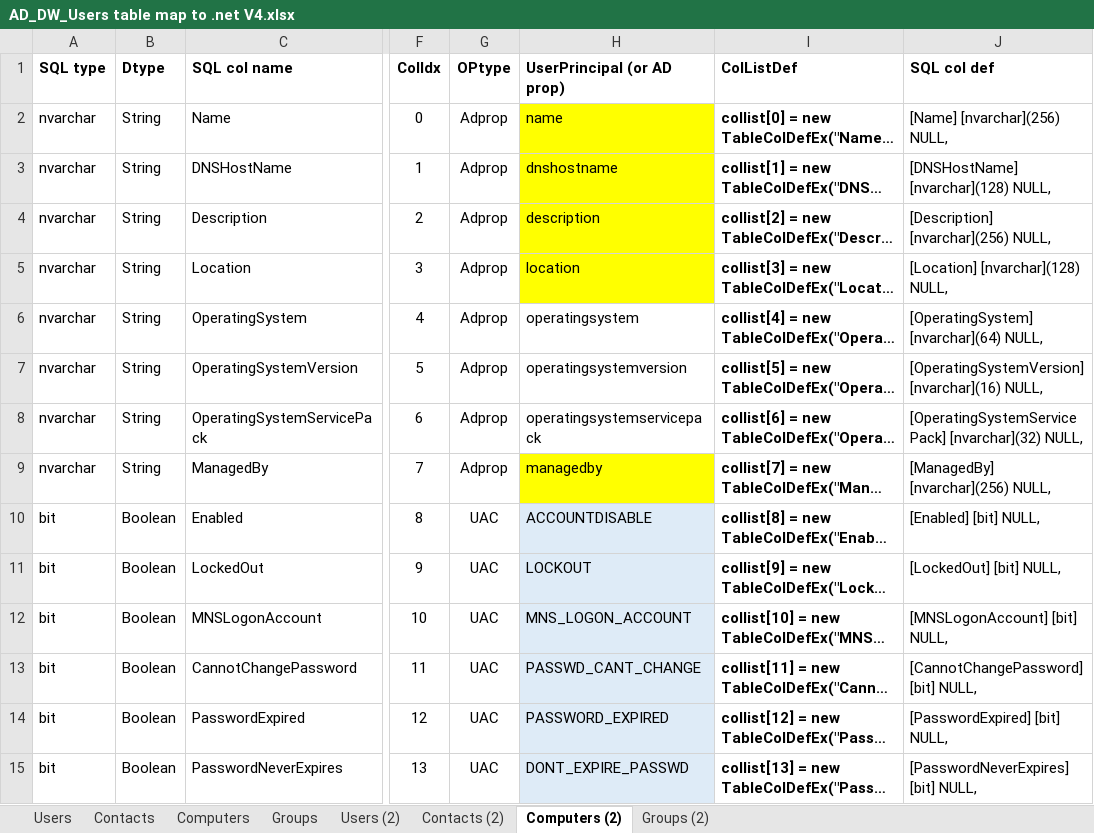
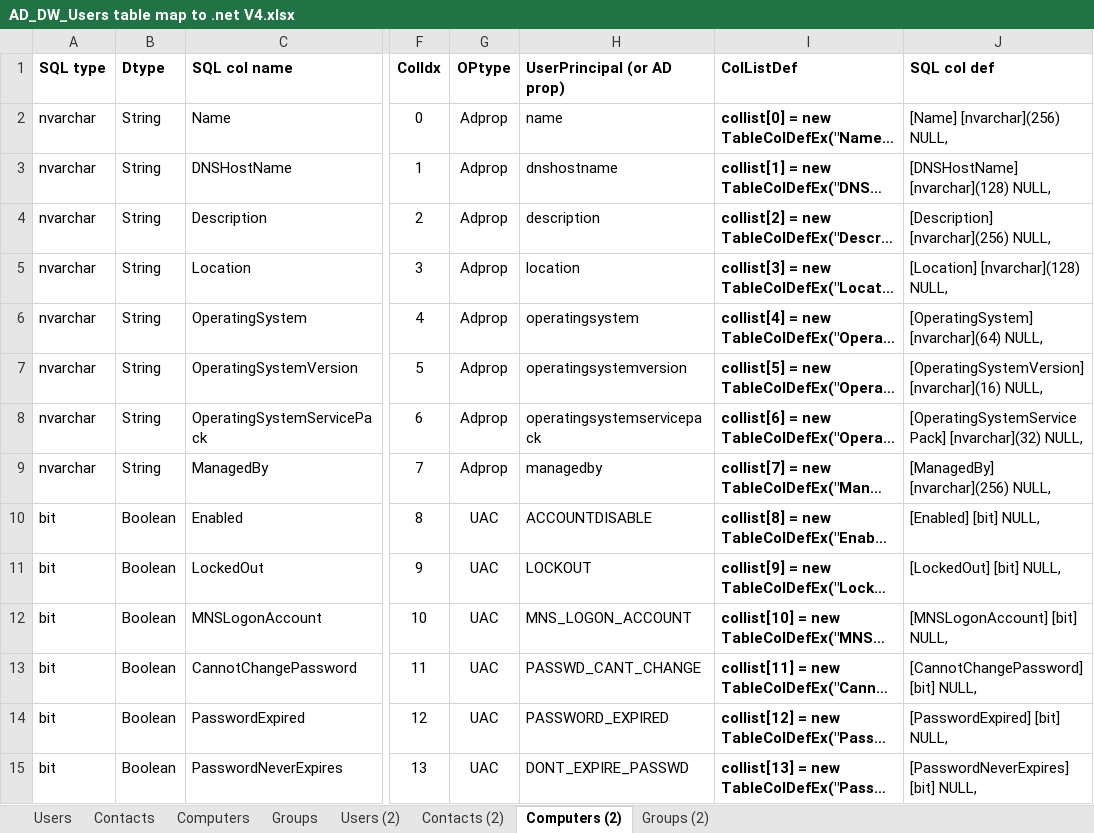
Before and after one commit to snorrikris/GetADobjects, an Excel workbook: GetADobjects/AD_DW_Users table map to .net V4.xlsx, sheet Computers (2), drawn as a sheet; only a part is shown, gaps mark what is left out; long unchanged cells end in …; values as stored, in another font and other column widths than the file's, no borders; the diff covers the shown part only; the diff names each change by its address in the sheet, - before the commit and + after, or states it on an @@ line.

```diff
--- a/GetADobjects/AD_DW_Users table map to .net V4.xlsx (sheet Computers (2))
+++ b/GetADobjects/AD_DW_Users table map to .net V4.xlsx (sheet Computers (2))
-H2:H5 fill: #FFFF00
+H2:H5 fill: none
-H9 fill: #FFFF00
+H9 fill: none
-H10:H15 fill: #DEEBF7
+H10:H15 fill: none
```
Also changed, not shown: cell formats elsewhere in this sheet, sheet Users (2), sheet Groups (2), formulas that keep their value, 3 other files.
